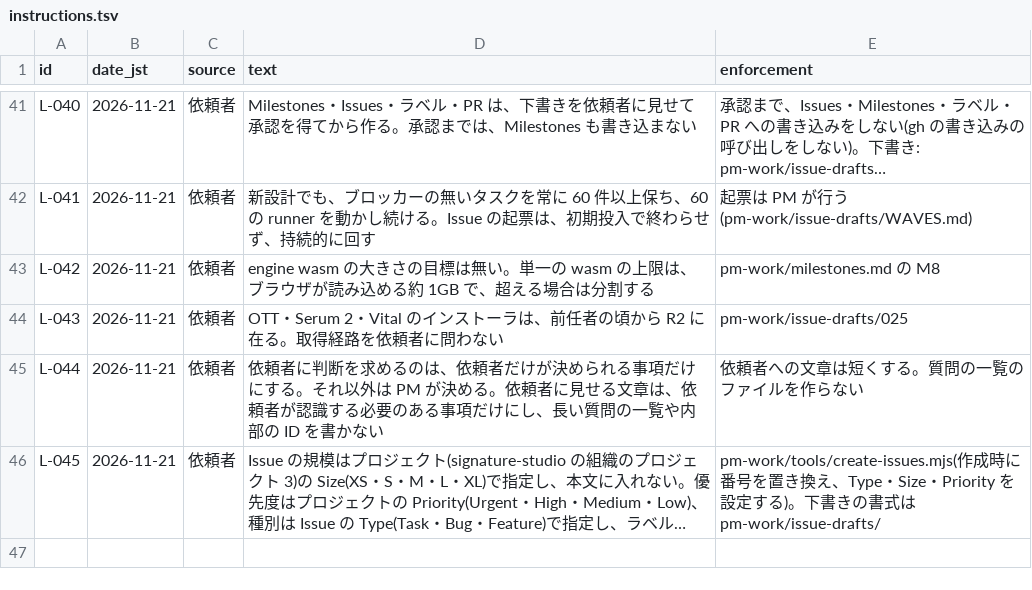
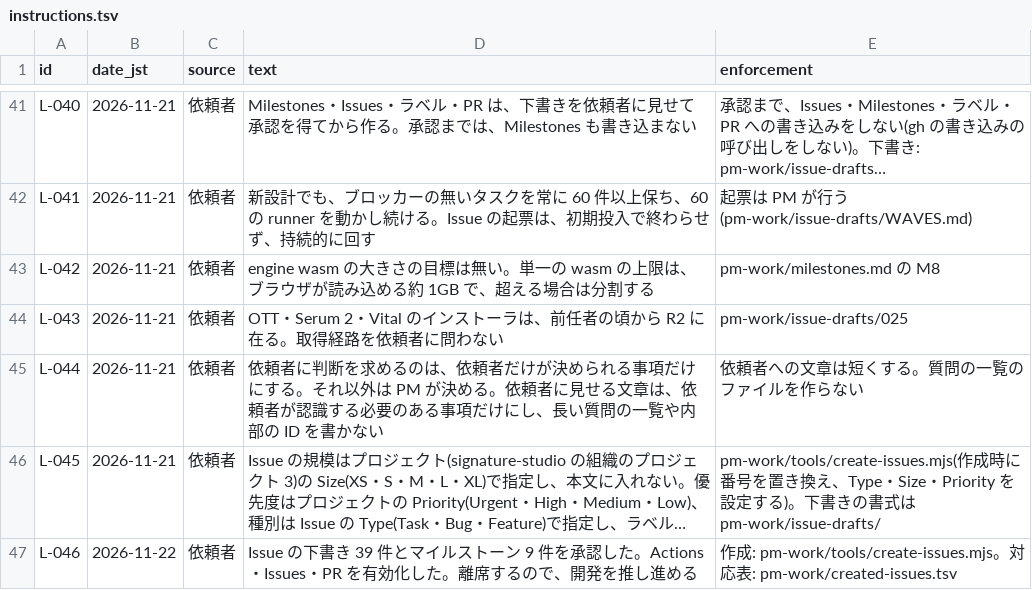
Before and after one commit to signature-studio/signature-studio, a TSV file: pm-work/ledger/instructions.tsv, drawn as a sheet; only a part is shown, gaps mark what is left out; long unchanged cells end in …; the diff names each change by its address in the sheet, - before the commit and + after, or states it on an @@ line.

```diff
--- a/pm-work/ledger/instructions.tsv
+++ b/pm-work/ledger/instructions.tsv
+row 47: L-046 | 2026-11-22 | 依頼者 | Issue の下書き 39 件とマイルストーン 9 件を承認した。Actions・Issues・PR を有効化した。離席するので、開発を推し進める | 作成: pm-work/tools/create-issues.mjs。対応表: pm-work/created-issues.tsv
```
Also changed, not shown: 1 other file.
